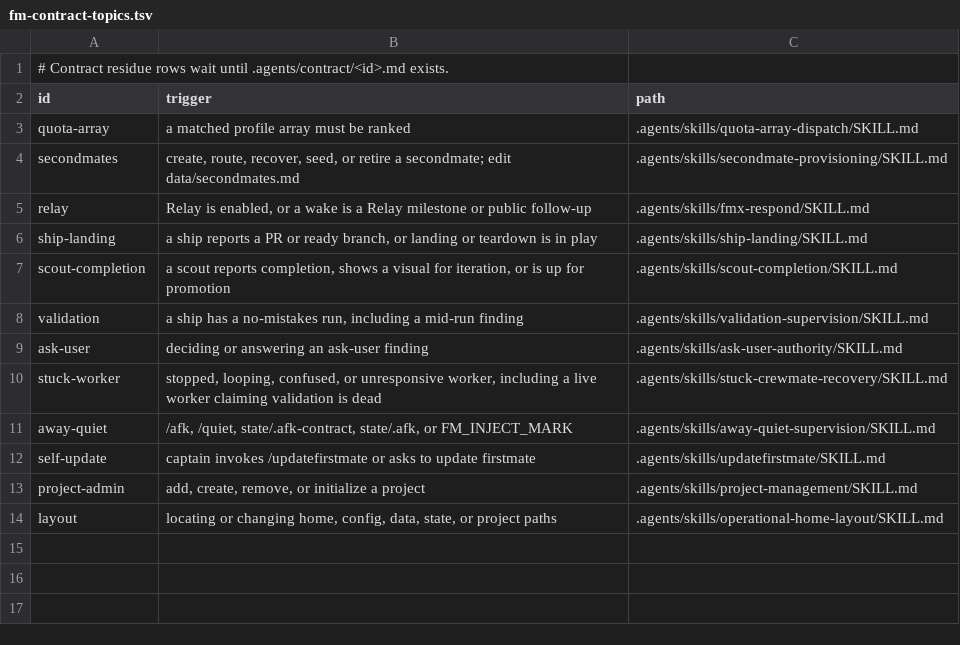
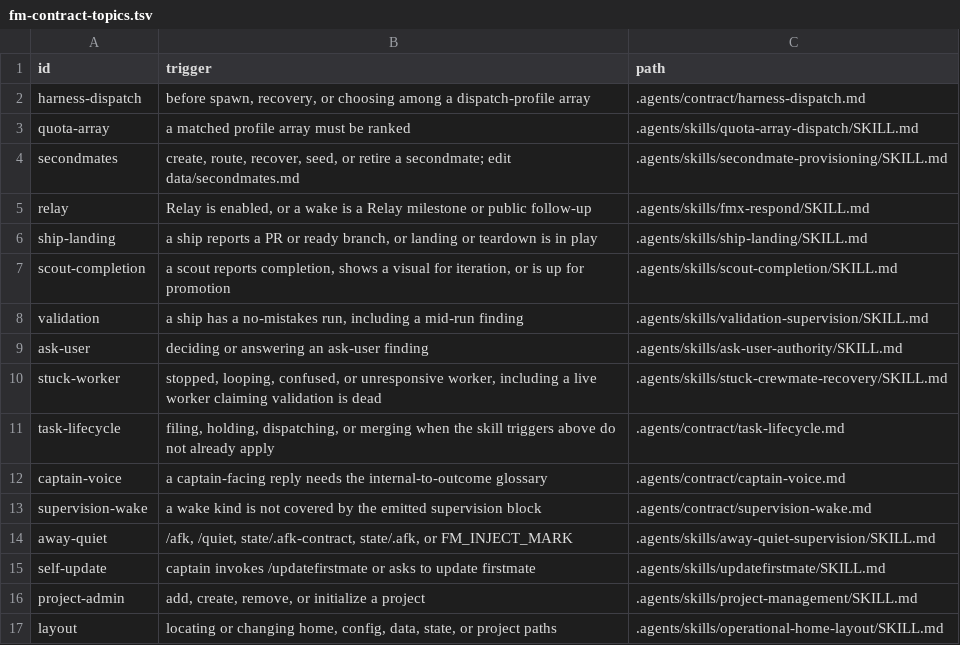
Before and after one commit to kunchenguid/firstmate, a TSV file: bin/fm-contract-topics.tsv, drawn as a sheet.

```diff
--- a/bin/fm-contract-topics.tsv
+++ b/bin/fm-contract-topics.tsv
@@ -1,3 +1,3 @@
-# Contract residue rows wait until .agents/contract/<id>.md exists.
 id	trigger	path
+harness-dispatch	before spawn, recovery, or choosing among a dispatch-profile array	.agents/contract/harness-dispatch.md
 quota-array	a matched profile array must be ranked	.agents/skills/quota-array-dispatch/SKILL.md
@@ -10,2 +10,5 @@ ask-user	deciding or answering an ask-user finding	.agents/skills/ask-user-autho
 stuck-worker	stopped, looping, confused, or unresponsive worker, including a live worker claiming validation is dead	.agents/skills/stuck-crewmate-recovery/SKILL.md
+task-lifecycle	filing, holding, dispatching, or merging when the skill triggers above do not already apply	.agents/contract/task-lifecycle.md
+captain-voice	a captain-facing reply needs the internal-to-outcome glossary	.agents/contract/captain-voice.md
+supervision-wake	a wake kind is not covered by the emitted supervision block	.agents/contract/supervision-wake.md
 away-quiet	/afk, /quiet, state/.afk-contract, state/.afk, or FM_INJECT_MARK	.agents/skills/away-quiet-supervision/SKILL.md
```
Also changed, not shown: 57 other files.
